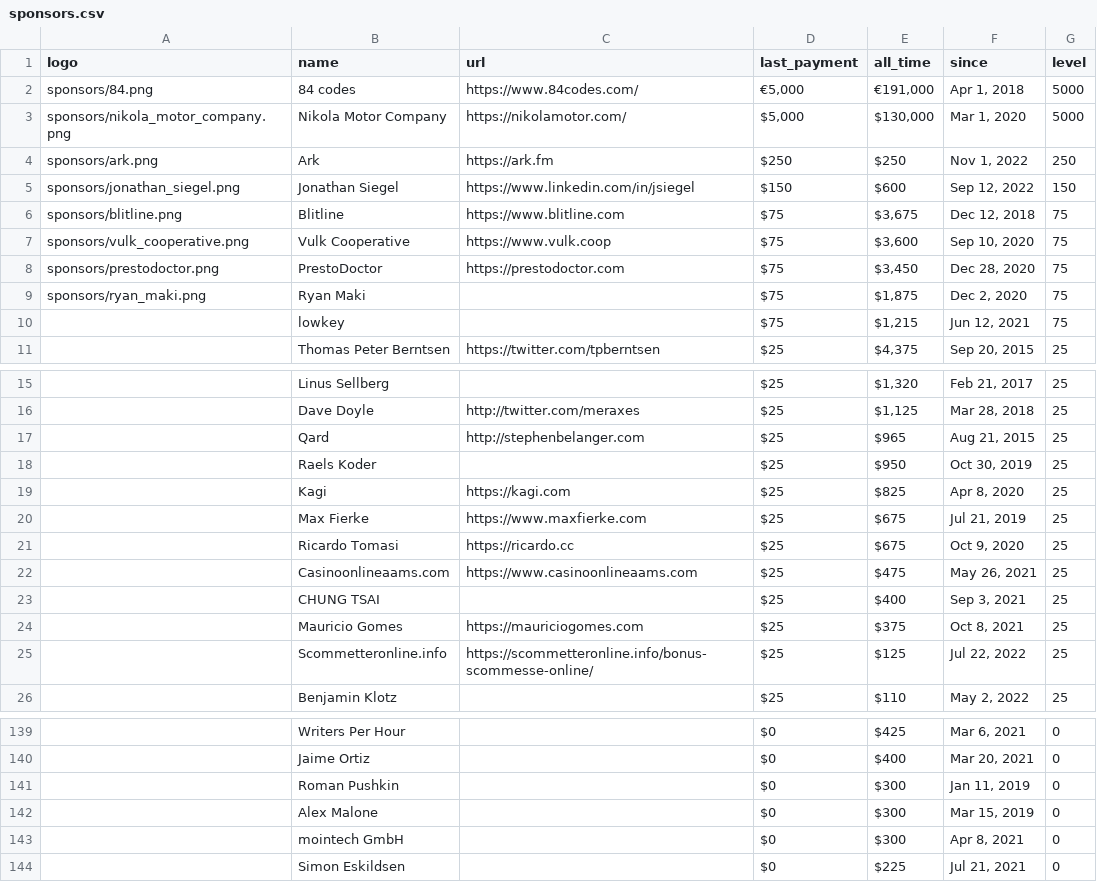
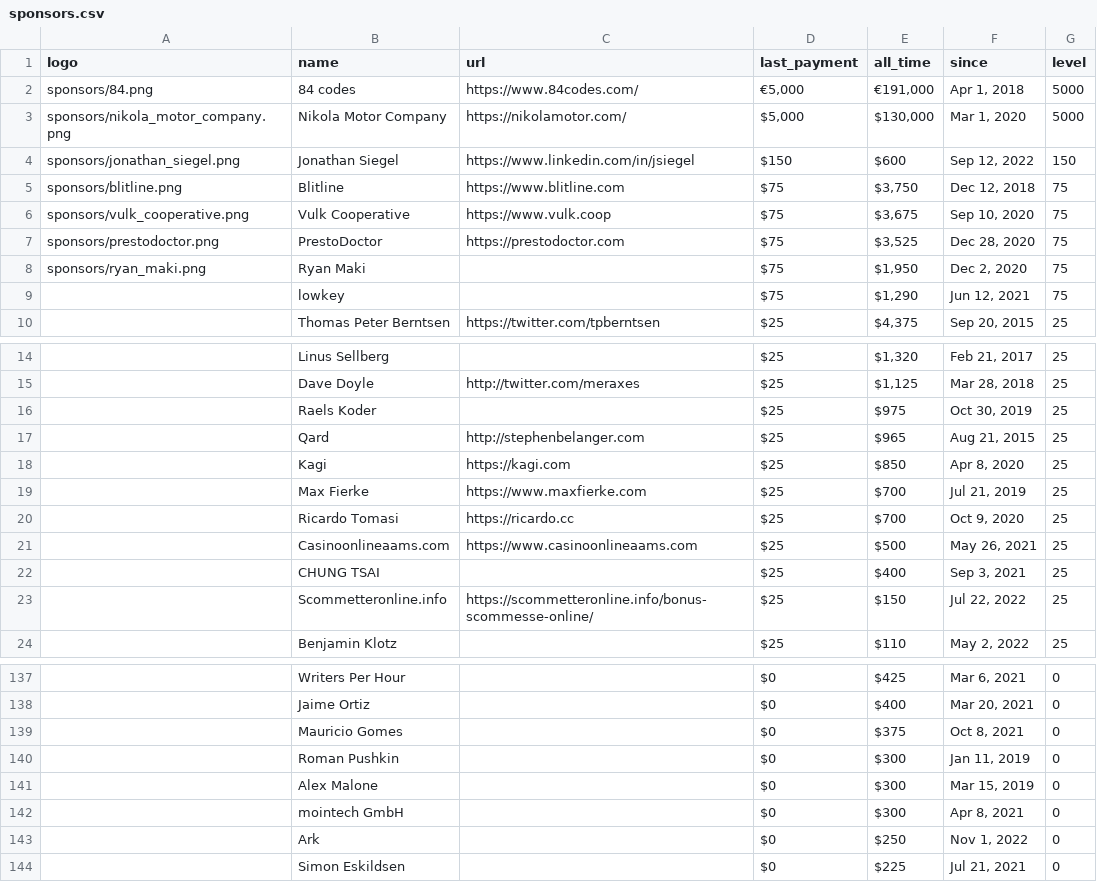
Before and after one commit to crystal-lang/crystal-website, a CSV file: _data/sponsors.csv, drawn as a sheet; only a part is shown, gaps mark what is left out; the diff covers the shown part only.

Commit message:
Updating sponsors

```diff
--- a/_data/sponsors.csv
+++ b/_data/sponsors.csv
@@ -3,9 +3,8 @@ sponsors/84.png,84 codes,https://www.84codes.com/,"€5,000","€191,000","Apr 1
 sponsors/nikola_motor_company.png,Nikola Motor Company,https://nikolamotor.com/,"$5,000","$130,000","Mar 1, 2020",5000
-sponsors/ark.png,Ark,https://ark.fm,$250,$250,"Nov 1, 2022",250
 sponsors/jonathan_siegel.png,Jonathan Siegel,https://www.linkedin.com/in/jsiegel,$150,$600,"Sep 12, 2022",150
-sponsors/blitline.png,Blitline,https://www.blitline.com,$75,"$3,675","Dec 12, 2018",75
-sponsors/vulk_cooperative.png,Vulk Cooperative,https://www.vulk.coop,$75,"$3,600","Sep 10, 2020",75
-sponsors/prestodoctor.png,PrestoDoctor,https://prestodoctor.com,$75,"$3,450","Dec 28, 2020",75
-sponsors/ryan_maki.png,Ryan Maki,,$75,"$1,875","Dec 2, 2020",75
-,lowkey,,$75,"$1,215","Jun 12, 2021",75
+sponsors/blitline.png,Blitline,https://www.blitline.com,$75,"$3,750","Dec 12, 2018",75
+sponsors/vulk_cooperative.png,Vulk Cooperative,https://www.vulk.coop,$75,"$3,675","Sep 10, 2020",75
+sponsors/prestodoctor.png,PrestoDoctor,https://prestodoctor.com,$75,"$3,525","Dec 28, 2020",75
+sponsors/ryan_maki.png,Ryan Maki,,$75,"$1,950","Dec 2, 2020",75
+,lowkey,,$75,"$1,290","Jun 12, 2021",75
 ,Thomas Peter Berntsen,https://twitter.com/tpberntsen,$25,"$4,375","Sep 20, 2015",25
@@ -16,11 +15,10 @@ sponsors/ryan_maki.png,Ryan Maki,,$75,"$1,875","Dec 2, 2020",75
 ,Dave Doyle,http://twitter.com/meraxes,$25,"$1,125","Mar 28, 2018",25
+,Raels Koder,,$25,$975,"Oct 30, 2019",25
 ,Qard,http://stephenbelanger.com,$25,$965,"Aug 21, 2015",25
-,Raels Koder,,$25,$950,"Oct 30, 2019",25
-,Kagi,https://kagi.com,$25,$825,"Apr 8, 2020",25
-,Max Fierke,https://www.maxfierke.com,$25,$675,"Jul 21, 2019",25
-,Ricardo Tomasi,https://ricardo.cc,$25,$675,"Oct 9, 2020",25
-,Casinoonlineaams.com,https://www.casinoonlineaams.com,$25,$475,"May 26, 2021",25
+,Kagi,https://kagi.com,$25,$850,"Apr 8, 2020",25
+,Max Fierke,https://www.maxfierke.com,$25,$700,"Jul 21, 2019",25
+,Ricardo Tomasi,https://ricardo.cc,$25,$700,"Oct 9, 2020",25
+,Casinoonlineaams.com,https://www.casinoonlineaams.com,$25,$500,"May 26, 2021",25
 ,CHUNG TSAI,,$25,$400,"Sep 3, 2021",25
-,Mauricio Gomes,https://mauriciogomes.com,$25,$375,"Oct 8, 2021",25
-,Scommetteronline.info,https://scommetteronline.info/bonus-scommesse-online/,$25,$125,"Jul 22, 2022",25
+,Scommetteronline.info,https://scommetteronline.info/bonus-scommesse-online/,$25,$150,"Jul 22, 2022",25
 ,Benjamin Klotz,,$25,$110,"May 2, 2022",25
@@ -140,2 +138,3 @@ sponsors/ryan_maki.png,Ryan Maki,,$75,"$1,875","Dec 2, 2020",75
 ,Jaime Ortiz,,$0,$400,"Mar 20, 2021",0
+,Mauricio Gomes,,$0,$375,"Oct 8, 2021",0
 ,Roman Pushkin,,$0,$300,"Jan 11, 2019",0
@@ -143,2 +142,3 @@ sponsors/ryan_maki.png,Ryan Maki,,$75,"$1,875","Dec 2, 2020",75
 ,mointech GmbH,,$0,$300,"Apr 8, 2021",0
+,Ark,,$0,$250,"Nov 1, 2022",0
 ,Simon Eskildsen,,$0,$225,"Jul 21, 2021",0
```
Also changed, not shown: 10 added rows, 8 removed rows and 10 edited cells elsewhere in this file, 1 other file.
